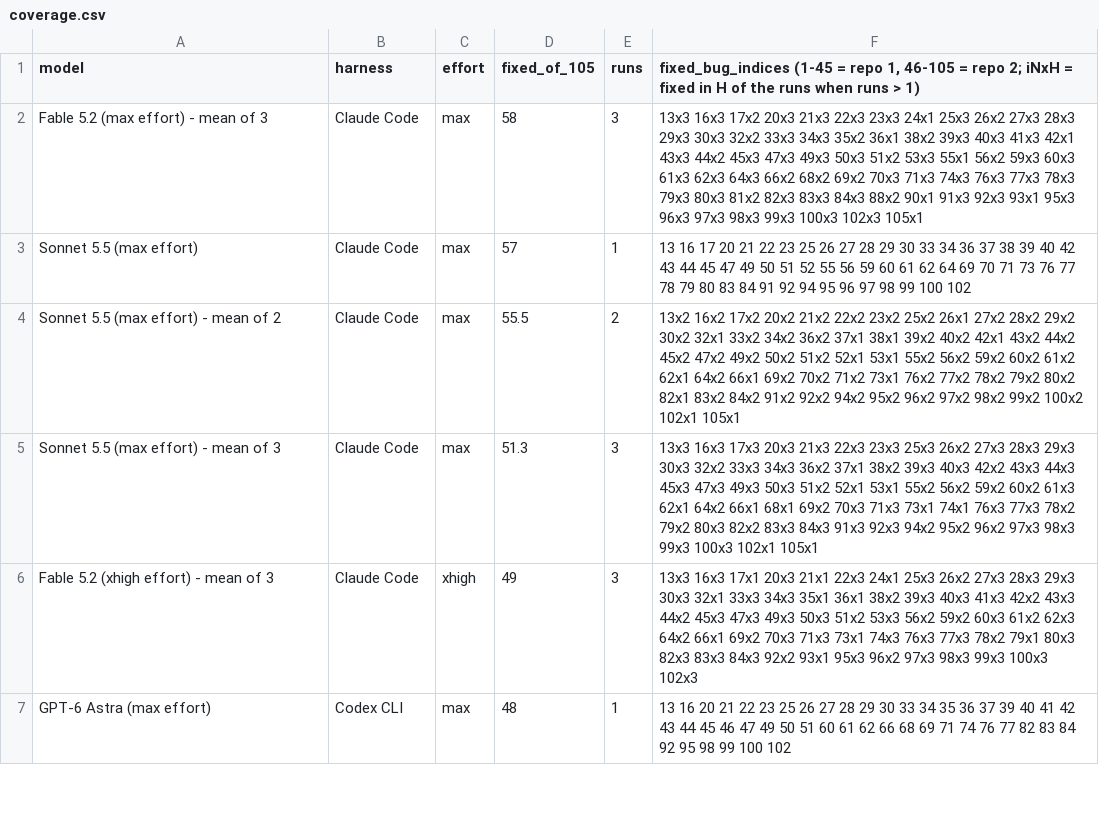
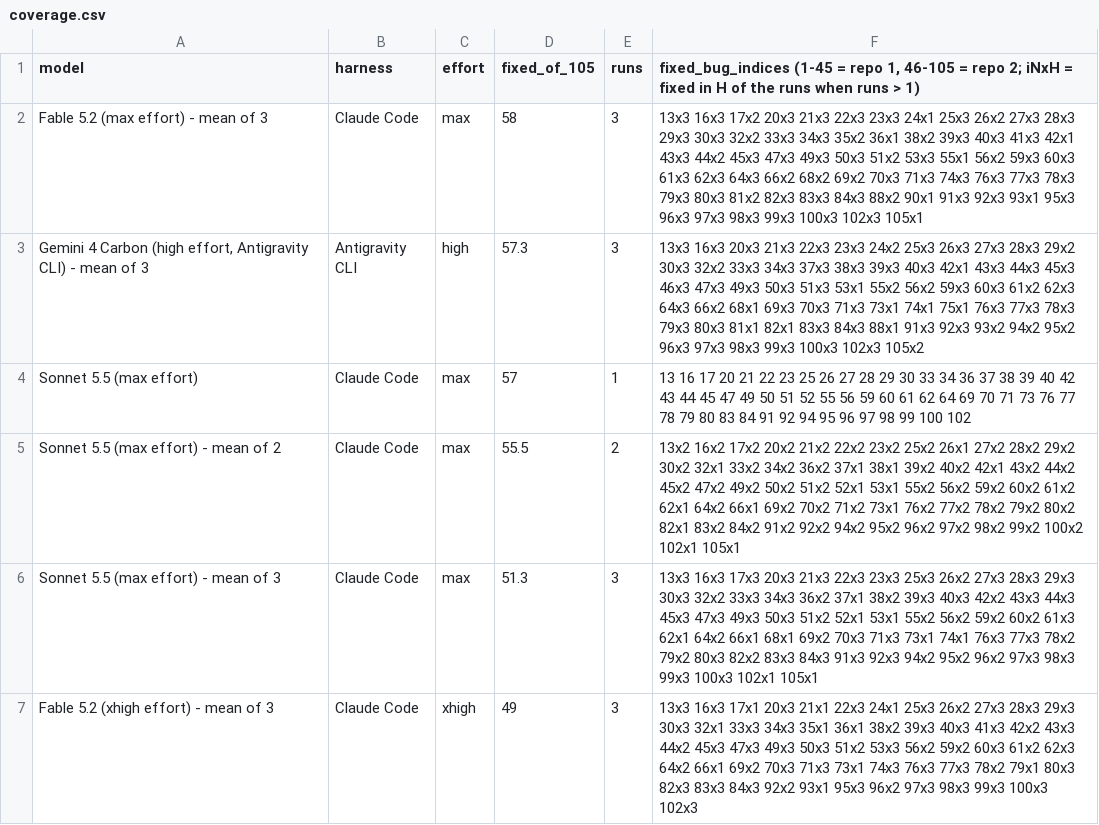
Before and after one commit to phuryn/bug-hunt-bench, a CSV file: results/coverage.csv, drawn as a sheet; only a part is shown; the shorter side is filled out with more unchanged rows.

```diff
--- a/results/coverage.csv
+++ b/results/coverage.csv
@@ -2,2 +2,3 @@ model,harness,effort,fixed_of_105,runs,"fixed_bug_indices (1-45 = repo 1, 46-105
 Fable 5.2 (max effort) - mean of 3,Claude Code,max,58,3,13x3 16x3 17x2 20x3 21x3 22x3 23x3 24x1 25x3 26x2 27x3 28x3 29x3 30x3 32x2 33x3 34x3 35x2 36x1 38x2 39x3 40x3 41x3 42x1 43x3 44x2 45x3 47x3 49x3 50x3 51x2 53x3 55x1 56x2 59x3 60x3 61x3 62x3 64x3 66x2 68x2 69x2 70x3 71x3 74x3 76x3 77x3 78x3 79x3 80x3 81x2 82x3 83x3 84x3 88x2 90x1 91x3 92x3 93x1 95x3 96x3 97x3 98x3 99x3 100x3 102x3 105x1
+"Gemini 4 Carbon (high effort, Antigravity CLI) - mean of 3",Antigravity CLI,high,57.3,3,13x3 16x3 20x3 21x3 22x3 23x3 24x2 25x3 26x3 27x3 28x3 29x2 30x3 32x2 33x3 34x3 37x3 38x3 39x3 40x3 42x1 43x3 44x3 45x3 46x3 47x3 49x3 50x3 51x3 53x1 55x2 56x2 59x3 60x3 61x2 62x3 64x3 66x2 68x1 69x3 70x3 71x3 73x1 74x1 75x1 76x3 77x3 78x3 79x3 80x3 81x1 82x1 83x3 84x3 88x1 91x3 92x3 93x2 94x2 95x2 96x3 97x3 98x3 99x3 100x3 102x3 105x2
 Sonnet 5.5 (max effort),Claude Code,max,57,1,13 16 17 20 21 22 23 25 26 27 28 29 30 33 34 36 37 38 39 40 42 43 44 45 47 49 50 51 52 55 56 59 60 61 62 64 69 70 71 73 76 77 78 79 80 83 84 91 92 94 95 96 97 98 99 100 102
```
Also changed, not shown: results/combined-scoreboard.csv, results/repo1-scoreboard.csv, 13 other files.
